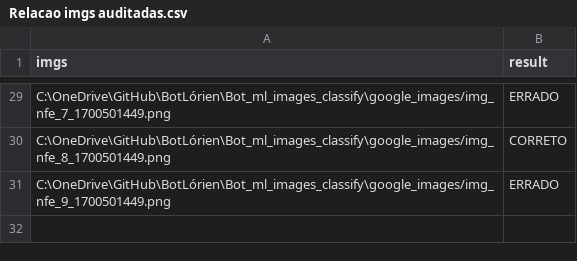
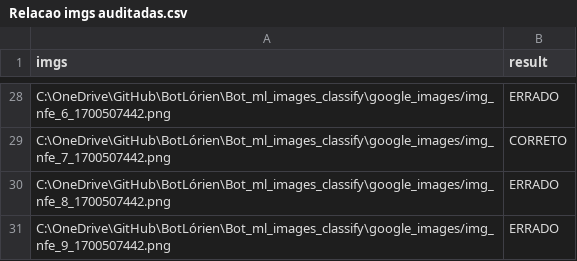
Before and after one commit to botlorien/bot-ml-images-classify, a CSV file: relatorios auditoria/Relacao imgs auditadas.csv, drawn as a sheet; only a part is shown, gaps mark what is left out; addresses are those after the commit; the diff covers the shown part only; the diff names each change by its address in the sheet, - before the commit and + after, or states it on an @@ line.

```diff
--- a/relatorios auditoria/Relacao imgs auditadas.csv
+++ b/relatorios auditoria/Relacao imgs auditadas.csv
-A28 (imgs): C:\OneDrive\GitHub\BotLórien\Bot_ml_images_classify\google_images/img_nfe_7_1700501449.png
+A28 (imgs): C:\OneDrive\GitHub\BotLórien\Bot_ml_images_classify\google_images/img_nfe_6_1700507442.png
-A29 (imgs): C:\OneDrive\GitHub\BotLórien\Bot_ml_images_classify\google_images/img_nfe_8_1700501449.png
+A29 (imgs): C:\OneDrive\GitHub\BotLórien\Bot_ml_images_classify\google_images/img_nfe_7_1700507442.png
+row 30: C:\OneDrive\GitHub\BotLórien\Bot_ml_images_classify\google_images/img_nfe_8_1700507442.png | ERRADO
-A31 (imgs): C:\OneDrive\GitHub\BotLórien\Bot_ml_images_classify\google_images/img_nfe_9_1700501449.png
+A31 (imgs): C:\OneDrive\GitHub\BotLórien\Bot_ml_images_classify\google_images/img_nfe_9_1700507442.png
```
Also changed, not shown: 4 added rows, 5 removed rows and 22 edited cells elsewhere in this file, models scores/more_scores.csv, models scores/predictions.csv, 8 other files.
